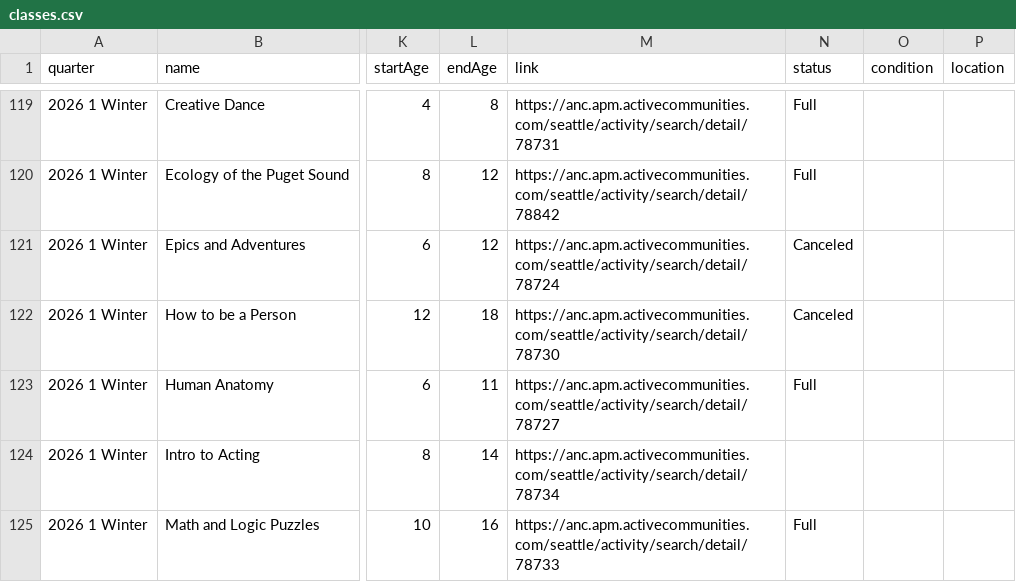
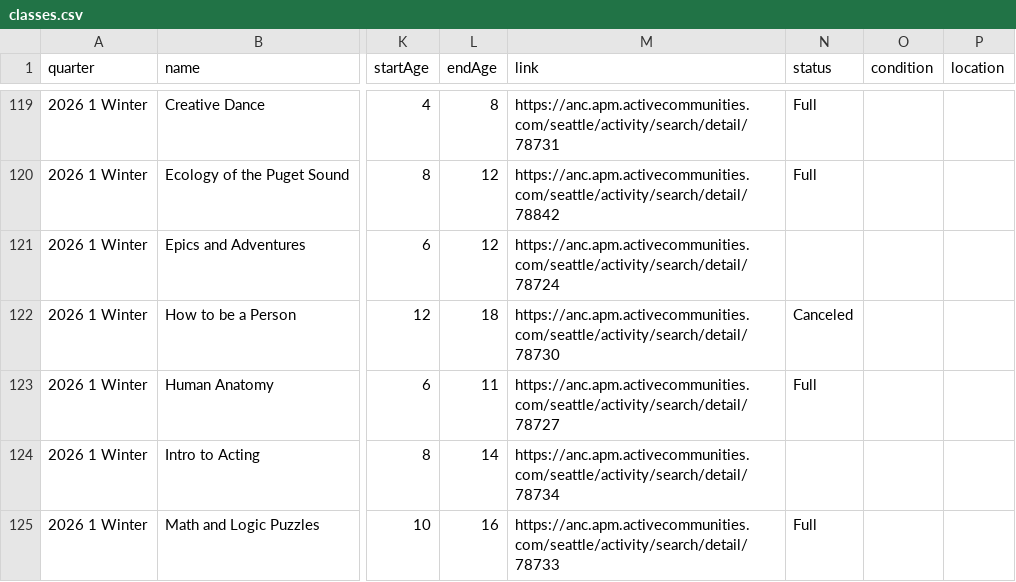
Before and after one commit to loyalheightshomeschool/loyalheightshomeschool, a CSV file: assets/data/classes.csv, drawn as a sheet; only a part is shown, gaps mark what is left out; the diff names each change by its address in the sheet, - before the commit and + after, or states it on an @@ line.

```diff
--- a/assets/data/classes.csv
+++ b/assets/data/classes.csv
-N121 (status): Canceled
+N121 (status): (empty)
```
Also changed, not shown: 43 other files.
